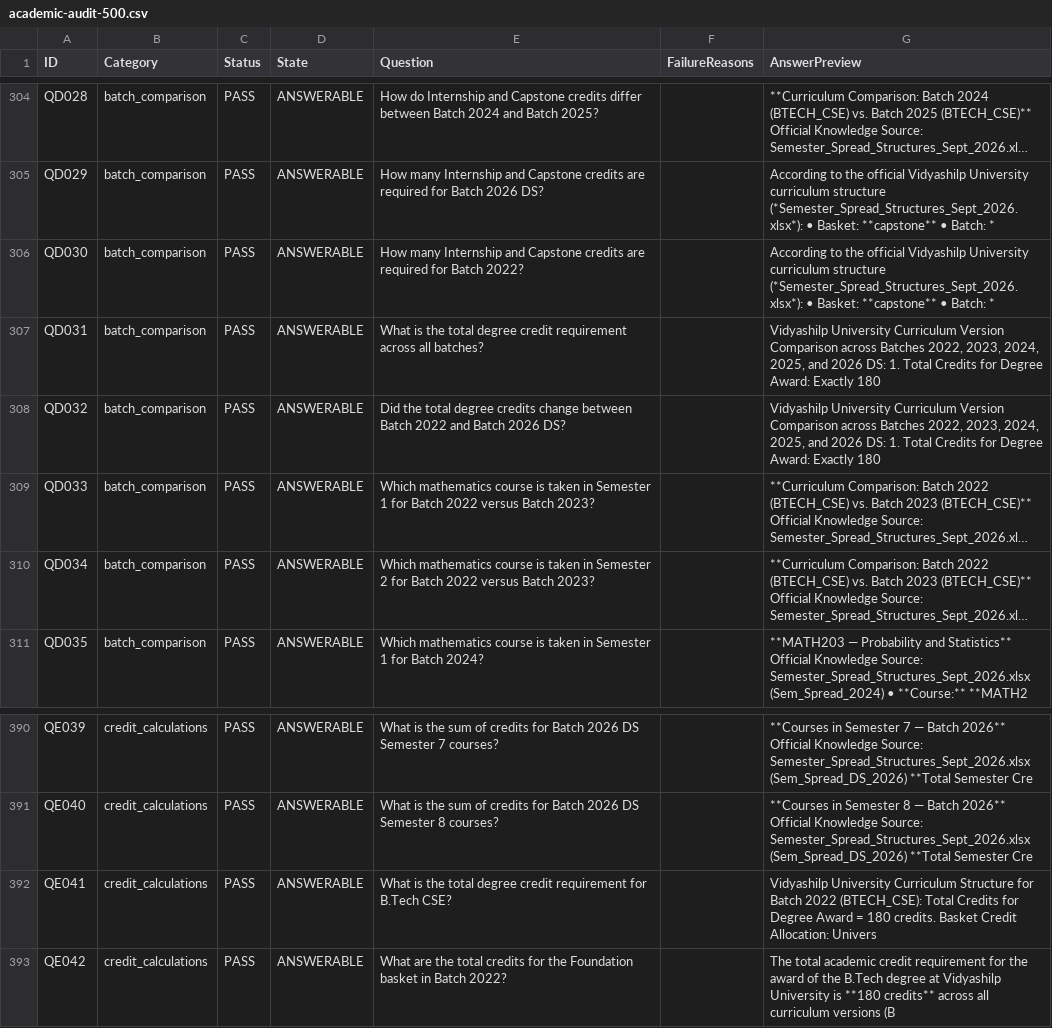
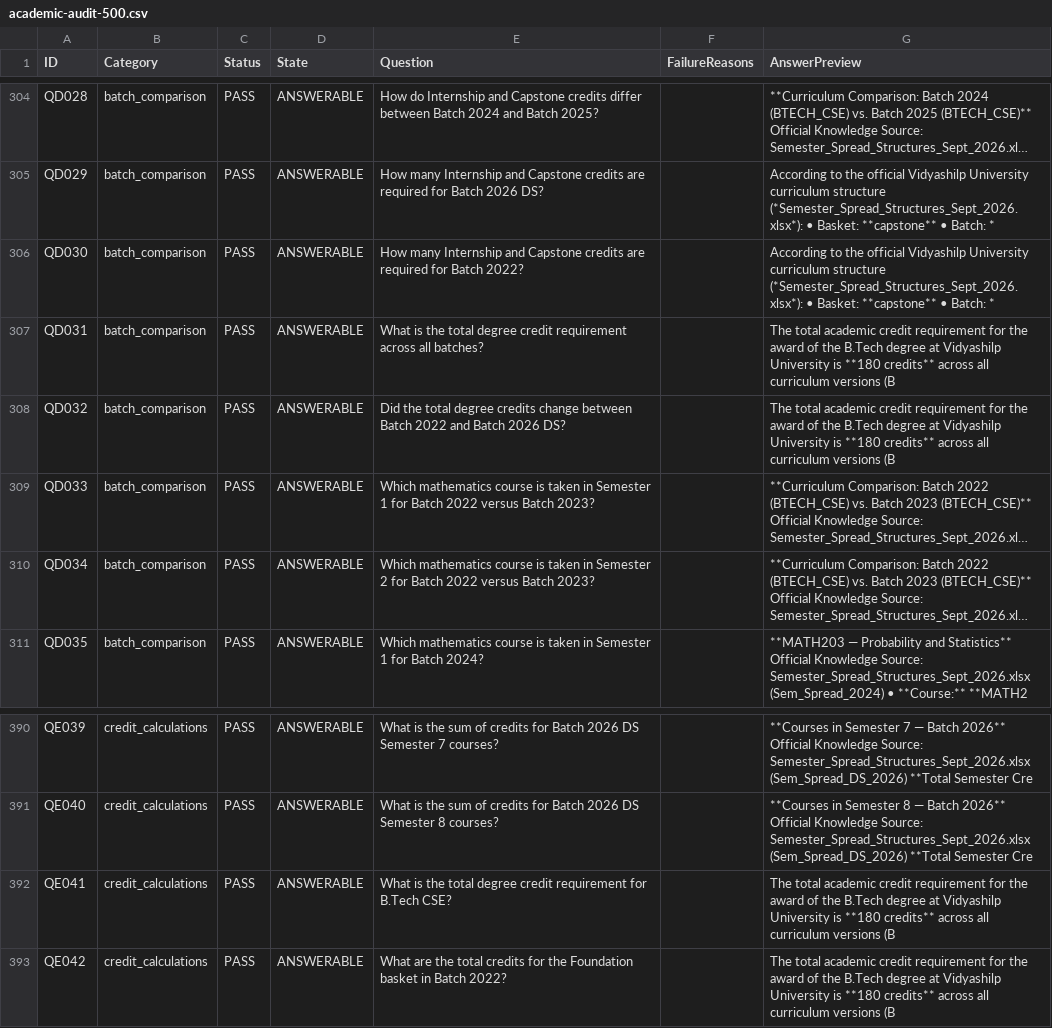
Before and after one commit to chithrashree155/vu-academic-advisor, a CSV file: reports/academic-audit-500.csv, drawn as a sheet; only a part is shown, gaps mark what is left out; long unchanged cells end in …; the diff names each change by its address in the sheet, - before the commit and + after, or states it on an @@ line.

Commit message:
fix: resolve total degree credit query understanding and enforce unsupported program isolation

```diff
--- a/reports/academic-audit-500.csv
+++ b/reports/academic-audit-500.csv
-G307:G308 (AnswerPreview): Vidyashilp University Curriculum Version Comparison across Batches 2022, 2023, 2024, 2025, and 2026 DS: 1. Total Credits for Degree Award: Exactly 180
+G307:G308 (AnswerPreview): The total academic credit requirement for the award of the B.Tech degree at Vidyashilp University is **180 credits** across all curriculum versions (B
-G392 (AnswerPreview): Vidyashilp University Curriculum Structure for Batch 2022 (BTECH_CSE): Total Credits for Degree Award = 180 credits. Basket Credit Allocation: Univers
+G392 (AnswerPreview): The total academic credit requirement for the award of the B.Tech degree at Vidyashilp University is **180 credits** across all curriculum versions (B
```
Also changed, not shown: 3 other files.
